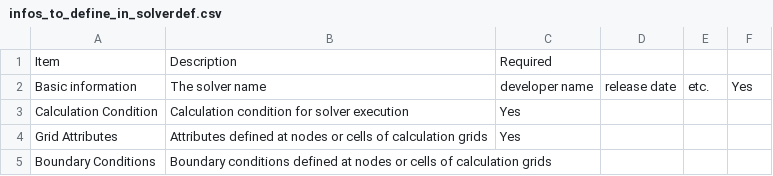
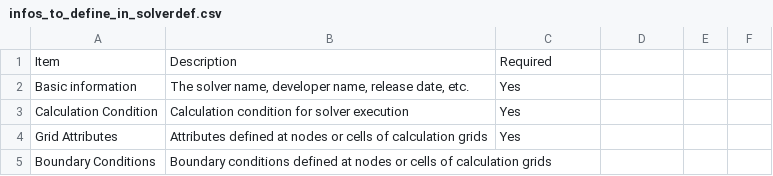
Before and after one commit to scharlton2/solver_dev_manual, a CSV file: source/02/infos_to_define_in_solverdef.csv, drawn as a sheet.

```diff
--- a/source/02/infos_to_define_in_solverdef.csv
+++ b/source/02/infos_to_define_in_solverdef.csv
@@ -1,3 +1,3 @@
 Item,Description,Required
-Basic information,The solver name, developer name, release date, etc.,Yes
+Basic information,"The solver name, developer name, release date, etc.",Yes
 Calculation Condition,Calculation condition for solver execution,Yes
```
Also changed, not shown: 57 other files.
